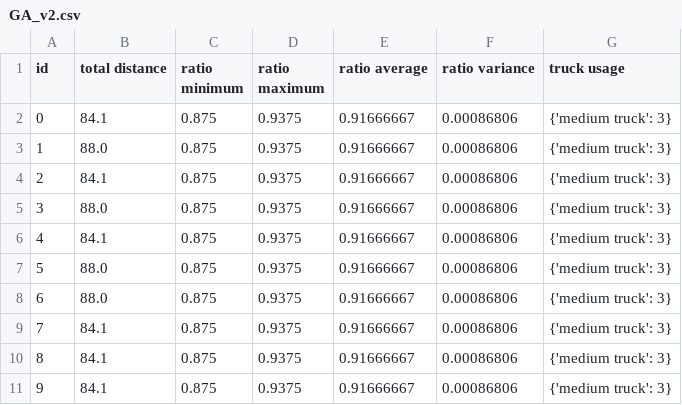
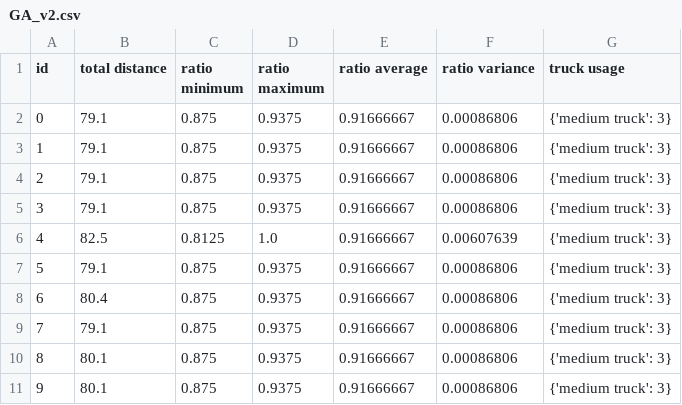
Before and after one commit to FeixiangTeam/A12, a CSV file: analysis/GA_v2.csv, drawn as a sheet.

```diff
--- a/analysis/GA_v2.csv
+++ b/analysis/GA_v2.csv
@@ -1,11 +1,11 @@
 id,total distance,ratio minimum,ratio maximum,ratio average,ratio variance,truck usage
-0,84.1,0.875,0.9375,0.91666667,0.00086806,{'medium truck': 3}
-1,88.0,0.875,0.9375,0.91666667,0.00086806,{'medium truck': 3}
-2,84.1,0.875,0.9375,0.91666667,0.00086806,{'medium truck': 3}
-3,88.0,0.875,0.9375,0.91666667,0.00086806,{'medium truck': 3}
-4,84.1,0.875,0.9375,0.91666667,0.00086806,{'medium truck': 3}
-5,88.0,0.875,0.9375,0.91666667,0.00086806,{'medium truck': 3}
-6,88.0,0.875,0.9375,0.91666667,0.00086806,{'medium truck': 3}
-7,84.1,0.875,0.9375,0.91666667,0.00086806,{'medium truck': 3}
-8,84.1,0.875,0.9375,0.91666667,0.00086806,{'medium truck': 3}
-9,84.1,0.875,0.9375,0.91666667,0.00086806,{'medium truck': 3}
+0,79.1,0.875,0.9375,0.91666667,0.00086806,{'medium truck': 3}
+1,79.1,0.875,0.9375,0.91666667,0.00086806,{'medium truck': 3}
+2,79.1,0.875,0.9375,0.91666667,0.00086806,{'medium truck': 3}
+3,79.1,0.875,0.9375,0.91666667,0.00086806,{'medium truck': 3}
+4,82.5,0.8125,1.0,0.91666667,0.00607639,{'medium truck': 3}
+5,79.1,0.875,0.9375,0.91666667,0.00086806,{'medium truck': 3}
+6,80.4,0.875,0.9375,0.91666667,0.00086806,{'medium truck': 3}
+7,79.1,0.875,0.9375,0.91666667,0.00086806,{'medium truck': 3}
+8,80.1,0.875,0.9375,0.91666667,0.00086806,{'medium truck': 3}
+9,80.1,0.875,0.9375,0.91666667,0.00086806,{'medium truck': 3}
```
Also changed, not shown: analysis/GA.csv, 2 other files.
